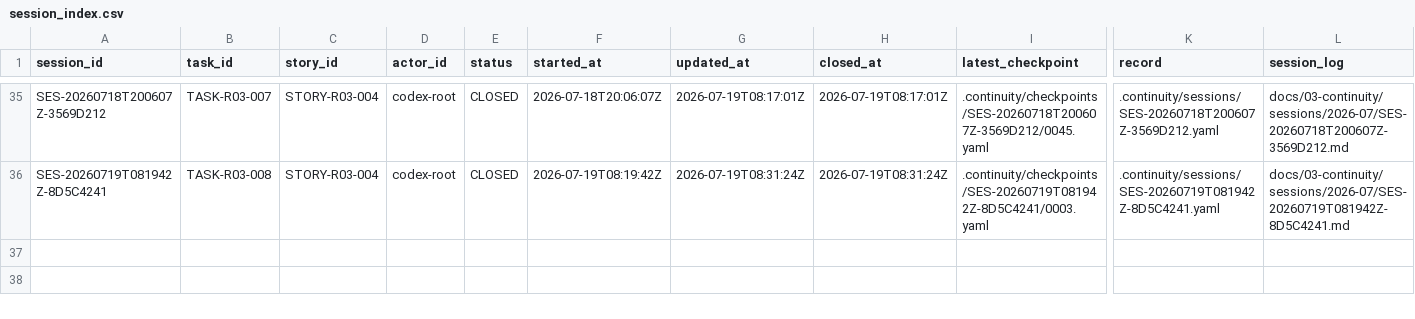
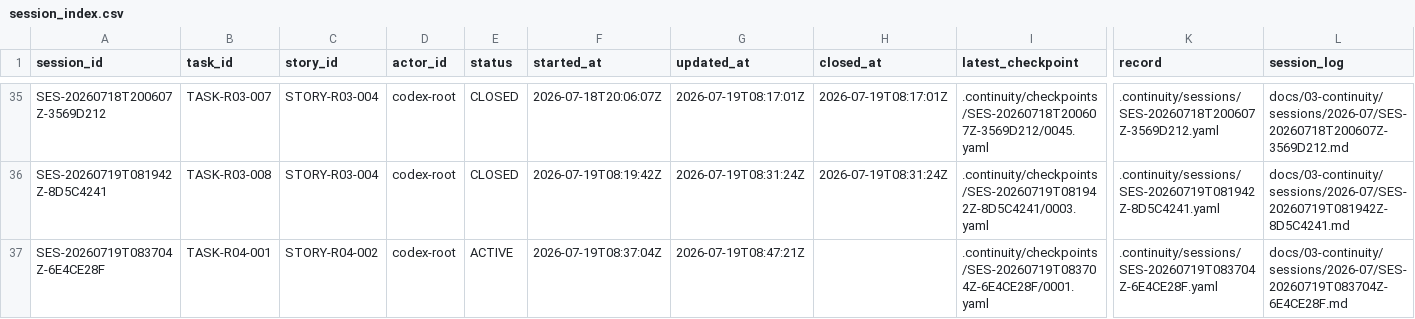
Before and after one commit to fei613293175/hhy, a CSV file: catalogs/session_index.csv, drawn as a sheet; only a part is shown, gaps mark what is left out; rows hold the shown columns only; the diff names each change by its address in the sheet, - before the commit and + after, or states it on an @@ line.

```diff
--- a/catalogs/session_index.csv
+++ b/catalogs/session_index.csv
+row 37: SES-20260719T083704Z-6E4CE28F | TASK-R04-001 | STORY-R04-002 | codex-root | ACTIVE | 2026-07-19T08:37:04Z | 2026-07-19T08:47:21Z |  | .continuity/checkpoints/SES-20260719T083704Z-6E4CE28F/0001.yaml | .continuity/sessions/SES-20260719T083704Z-6E4CE28F.yaml | docs/03-continuity/sessions/2026-07/SES-20260719T083704Z-6E4CE28F.md
```
Also changed, not shown: catalogs/change_request_index.csv, catalogs/task_transition_ledger.csv, 29 other files.
